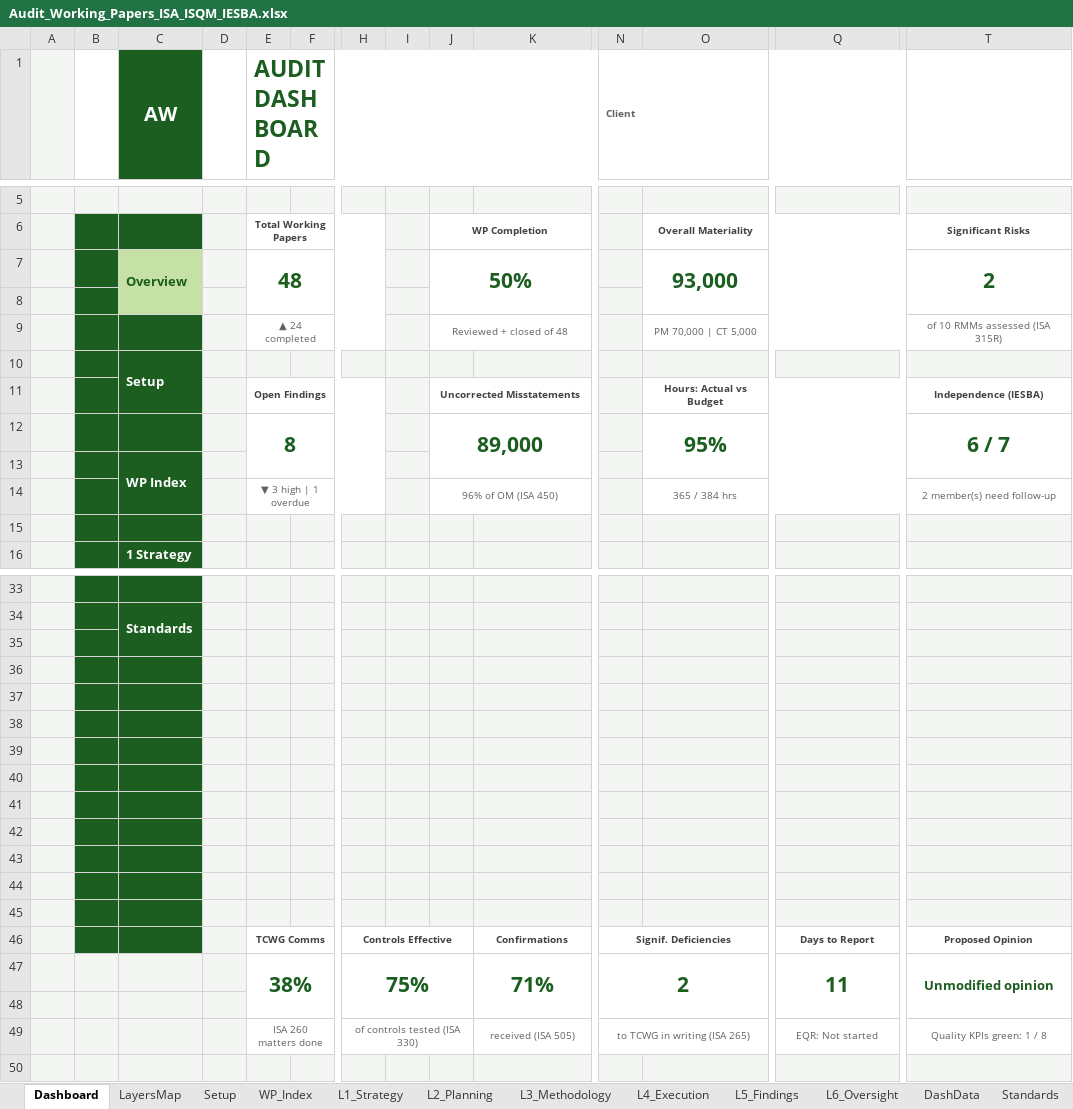
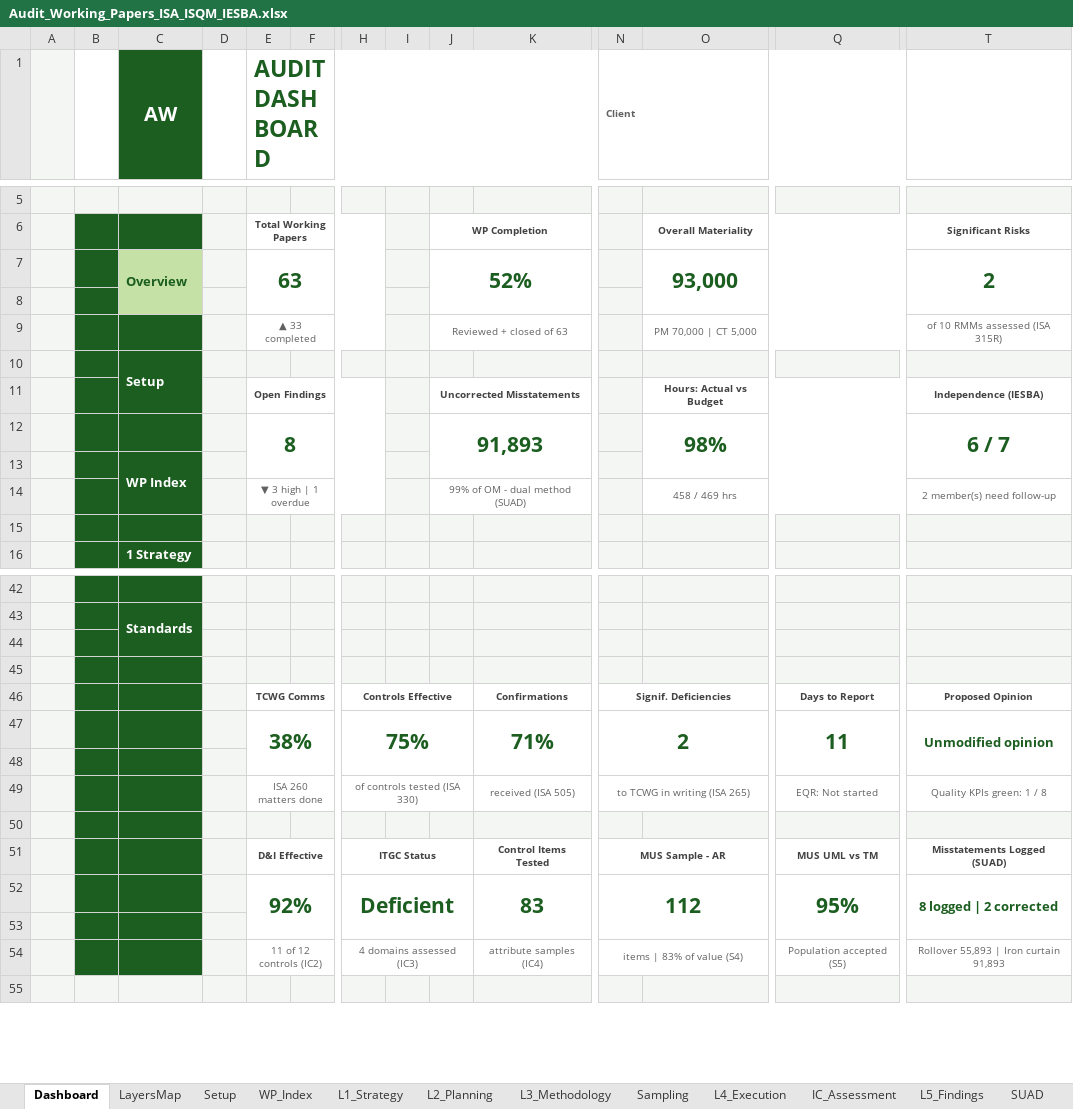
Before and after one commit to chenphat/phatchen, an Excel workbook: Audit_Working_Papers_ISA_ISQM_IESBA.xlsx, sheet Dashboard, drawn as a sheet; only a part is shown, gaps mark what is left out; values as stored, in another font and other column widths than the file's, no borders; charts and pictures not drawn; removed rows and columns are numbered as before the commit, all else as after; rows hold the shown columns only; the diff covers the shown part only; the diff names each change by its address in the sheet, - before the commit and + after, or states it on an @@ line.

```diff
--- a/Audit_Working_Papers_ISA_ISQM_IESBA.xlsx (sheet Dashboard)
+++ b/Audit_Working_Papers_ISA_ISQM_IESBA.xlsx (sheet Dashboard)
+sheet tab: Sampling
+sheet tab: IC_Assessment
+sheet tab: SUAD
-E7 (AUDIT DASHBOARD): 48
+E7 (AUDIT DASHBOARD): 63
-J7: 50%
+J7: 52%
-E9 (AUDIT DASHBOARD): ▲ 24 completed
+E9 (AUDIT DASHBOARD): ▲ 33 completed
-J9: Reviewed + closed of 48
+J9: Reviewed + closed of 63
-J12: 89,000
+J12: 91,893
-O12: 95%
+O12: 98%
-J14: 96% of OM (ISA 450)
+J14: 99% of OM - dual method (SUAD)
-O14: 365 / 384 hrs
+O14: 458 / 469 hrs
-row 37: (empty)
-row 38: (empty)
-row 39: (empty)
-row 40: (empty)
-row 41: (empty)
-row 42: (empty)
-row 43: (empty)
-row 44: (empty)
-row 45: (empty)
-B47:C49 fill: #F3F6F3
+B47:C49 fill: #1B5E20
+row 50: (empty)
+row 51:  |  |  |  | D&I Effective |  | ITGC Status |  |  | Control Items Tested | MUS Sample - AR |  | MUS UML vs TM | Misstatements Logged (SUAD)
+row 52:  |  |  |  | 92% |  | Deficient |  |  | 83 | 112 |  | 95% | 8 logged | 2 corrected
+row 53: (empty)
+row 54:  |  |  |  | 11 of 12 controls (IC2) |  | 4 domains assessed (IC3) |  |  | attribute samples (IC4) | items | 83% of value (S4) |  | Population accepted (S5) | Rollover 55,893 | Iron curtain 91,893
```
Also changed, not shown: 9 added rows and merged cells elsewhere in this sheet, sheet WP_Index, sheet L4_Execution, sheet L5_Findings, sheet L3_Methodology, sheet DashData, sheet LayersMap, 3 more sheets, formulas that keep their value, 1 other file.
